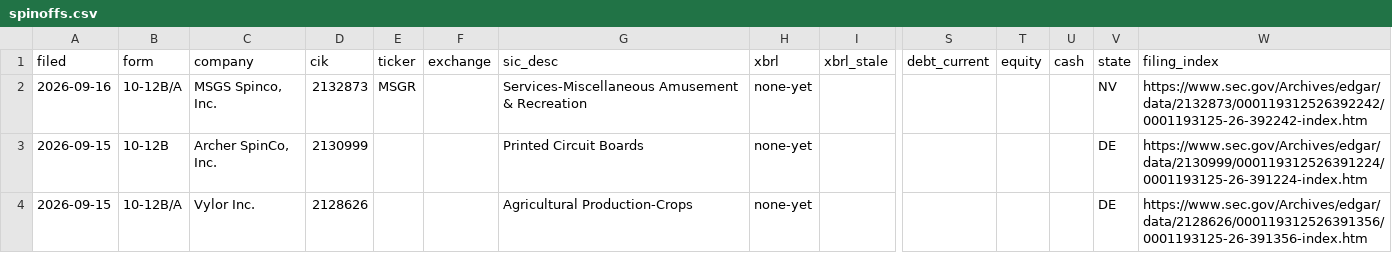
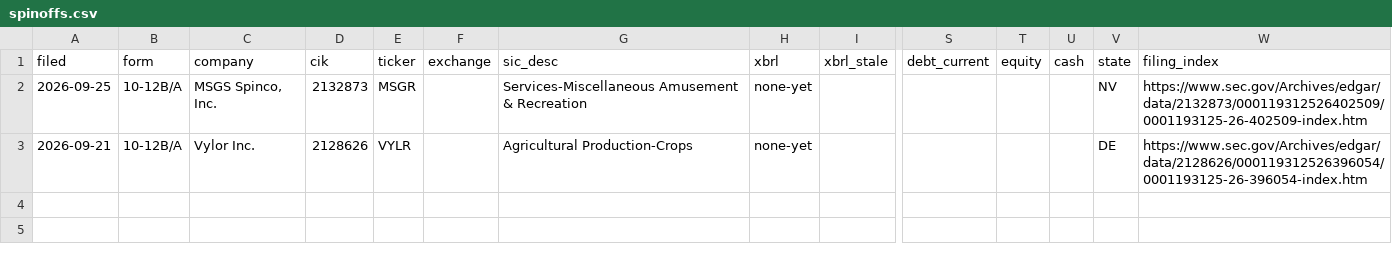
Before and after one commit to parthb762/spinoff-repo, a CSV file: spinoff_out/spinoffs.csv, drawn as a sheet; only a part is shown, gaps mark what is left out; removed rows and columns are numbered as before the commit, all else as after; rows hold the shown columns only; the diff names each change by its address in the sheet, - before the commit and + after, or states it on an @@ line.

```diff
--- a/spinoff_out/spinoffs.csv
+++ b/spinoff_out/spinoffs.csv
-A2 (filed): 2026-09-16
+A2 (filed): 2026-09-25
-W2 (filing_index): https://www.sec.gov/Archives/edgar/data/2132873/000119312526392242/0001193125-26-392242-index.htm
+W2 (filing_index): https://www.sec.gov/Archives/edgar/data/2132873/000119312526402509/0001193125-26-402509-index.htm
-row 3: 2026-09-15 | 10-12B | Archer SpinCo, Inc. | 2130999 |  |  | Printed Circuit Boards | none-yet |  |  |  |  | DE | https://www.sec.gov/Archives/edgar/data/2130999/000119312526391224/0001193125-26-391224-index.htm
-A3 (filed): 2026-09-15
+A3 (filed): 2026-09-21
-E3 (ticker): (empty)
+E3 (ticker): VYLR
-W3 (filing_index): https://www.sec.gov/Archives/edgar/data/2128626/000119312526391356/0001193125-26-391356-index.htm
+W3 (filing_index): https://www.sec.gov/Archives/edgar/data/2128626/000119312526396054/0001193125-26-396054-index.htm
```
Also changed, not shown: 3 other files.
